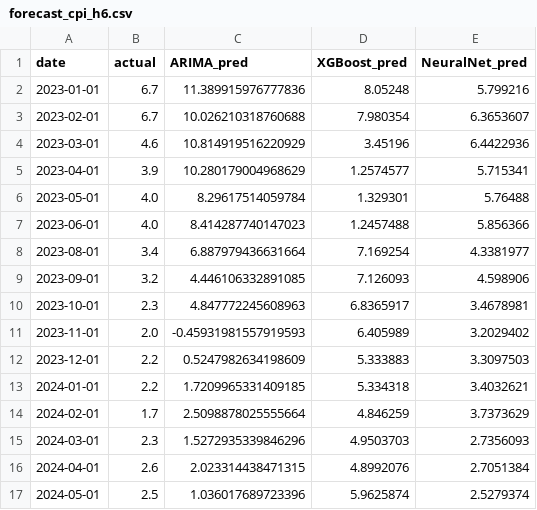
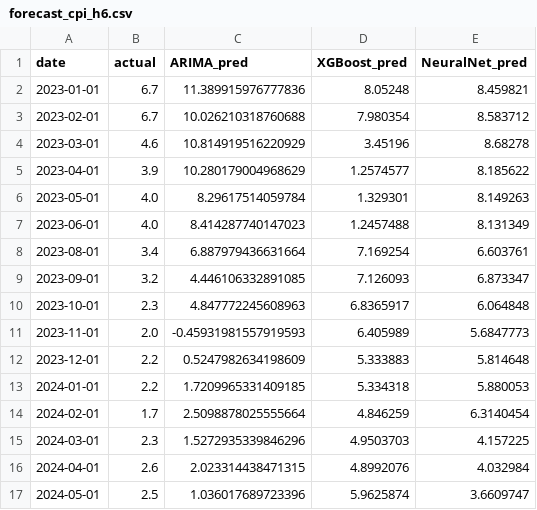
Before and after one commit to VishalKJ-ai/uk-economic-forecasting, a CSV file: outputs/forecasts/forecast_cpi_h6.csv, drawn as a sheet.

```diff
--- a/outputs/forecasts/forecast_cpi_h6.csv
+++ b/outputs/forecasts/forecast_cpi_h6.csv
@@ -1,17 +1,17 @@
 date,actual,ARIMA_pred,XGBoost_pred,NeuralNet_pred
-2023-01-01,6.7,11.389915976777836,8.05248,5.799216
-2023-02-01,6.7,10.026210318760688,7.980354,6.3653607
-2023-03-01,4.6,10.814919516220929,3.45196,6.4422936
-2023-04-01,3.9,10.280179004968629,1.2574577,5.715341
-2023-05-01,4.0,8.29617514059784,1.329301,5.76488
-2023-06-01,4.0,8.414287740147023,1.2457488,5.856366
-2023-08-01,3.4,6.887979436631664,7.169254,4.3381977
-2023-09-01,3.2,4.446106332891085,7.126093,4.598906
-2023-10-01,2.3,4.847772245608963,6.8365917,3.4678981
-2023-11-01,2.0,-0.45931981557919593,6.405989,3.2029402
-2023-12-01,2.2,0.5247982634198609,5.333883,3.3097503
-2024-01-01,2.2,1.7209965331409185,5.334318,3.4032621
-2024-02-01,1.7,2.5098878025555664,4.846259,3.7373629
-2024-03-01,2.3,1.5272935339846296,4.9503703,2.7356093
-2024-04-01,2.6,2.023314438471315,4.8992076,2.7051384
-2024-05-01,2.5,1.036017689723396,5.9625874,2.5279374
+2023-01-01,6.7,11.389915976777836,8.05248,8.459821
+2023-02-01,6.7,10.026210318760688,7.980354,8.583712
+2023-03-01,4.6,10.814919516220929,3.45196,8.68278
+2023-04-01,3.9,10.280179004968629,1.2574577,8.185622
+2023-05-01,4.0,8.29617514059784,1.329301,8.149263
+2023-06-01,4.0,8.414287740147023,1.2457488,8.131349
+2023-08-01,3.4,6.887979436631664,7.169254,6.603761
+2023-09-01,3.2,4.446106332891085,7.126093,6.873347
+2023-10-01,2.3,4.847772245608963,6.8365917,6.064848
+2023-11-01,2.0,-0.45931981557919593,6.405989,5.6847773
+2023-12-01,2.2,0.5247982634198609,5.333883,5.814648
+2024-01-01,2.2,1.7209965331409185,5.334318,5.880053
+2024-02-01,1.7,2.5098878025555664,4.846259,6.3140454
+2024-03-01,2.3,1.5272935339846296,4.9503703,4.157225
+2024-04-01,2.6,2.023314438471315,4.8992076,4.032984
+2024-05-01,2.5,1.036017689723396,5.9625874,3.6609747
```
Also changed, not shown: outputs/forecasts/forecast_cpi_h1.csv, outputs/forecasts/forecast_cpi_h3.csv, 18 other files.
